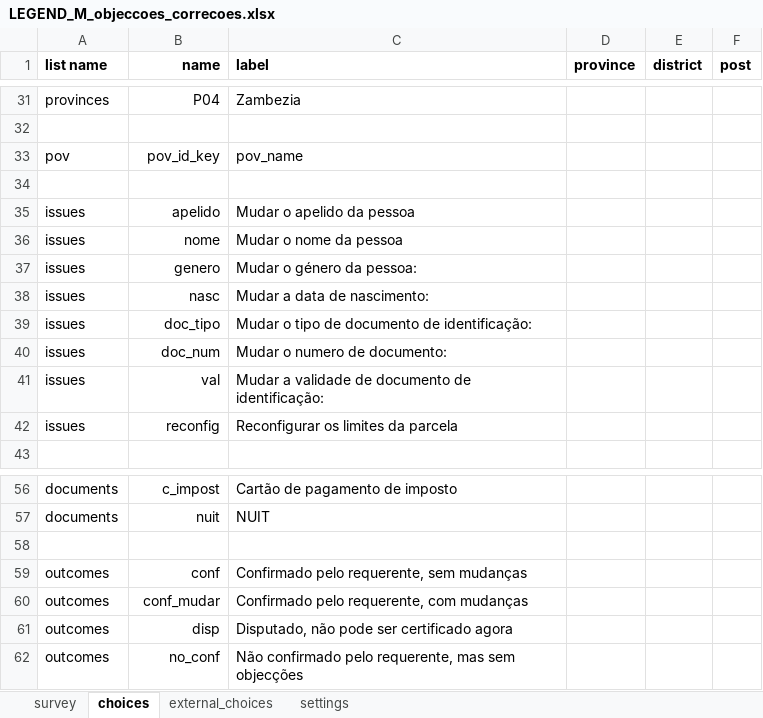
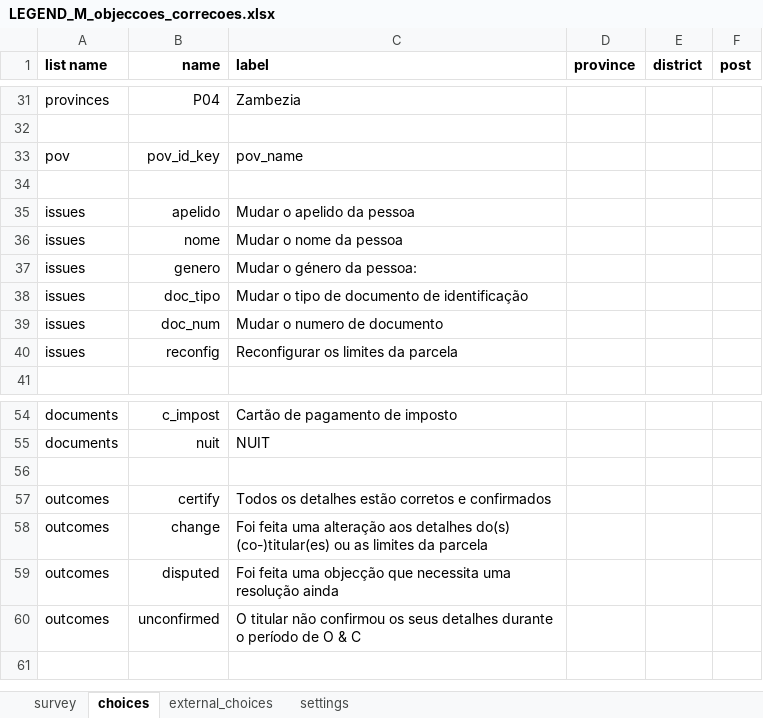
Before and after one commit to TerraFirmaMozambique/legend-odk-forms, an Excel workbook: M_objeccoes_correcoes/LEGEND_M_objeccoes_correcoes-media/LEGEND_M_objeccoes_correcoes.xlsx, sheet choices, drawn as a sheet; only a part is shown, gaps mark what is left out; values as stored, in another font and other column widths than the file's, no borders; removed rows and columns are numbered as before the commit, all else as after; the diff names each change by its address in the sheet, - before the commit and + after, or states it on an @@ line.

```diff
--- a/M_objeccoes_correcoes/LEGEND_M_objeccoes_correcoes-media/LEGEND_M_objeccoes_correcoes.xlsx (sheet choices)
+++ b/M_objeccoes_correcoes/LEGEND_M_objeccoes_correcoes-media/LEGEND_M_objeccoes_correcoes.xlsx (sheet choices)
-row 38: issues | nasc | Mudar a data de nascimento:
-C38 (label): Mudar o tipo de documento de identificação:
+C38 (label): Mudar o tipo de documento de identificação
-C39 (label): Mudar o numero de documento:
+C39 (label): Mudar o numero de documento
-row 41: issues | val | Mudar a validade de documento de identificação:
-row 59: outcomes | conf | Confirmado pelo requerente, sem mudanças
+row 57: outcomes | certify | Todos os detalhes estão corretos e confirmados
+row 58: outcomes | change | Foi feita uma alteração aos detalhes do(s) (co-)titular(es) ou as limites da parcela
+row 59: outcomes | disputed | Foi feita uma objecção que necessita uma resolução ainda
-B60 (name): conf_mudar
+B60 (name): unconfirmed
-C60 (label): Confirmado pelo requerente, com mudanças
+C60 (label): O titular não confirmou os seus detalhes durante o período de O & C
-row 61: outcomes | disp | Disputado, não pode ser certificado agora
-row 62: outcomes | no_conf | Não confirmado pelo requerente, mas sem objecções
```
Also changed, not shown: sheet survey, sheet settings, 2 other files.
